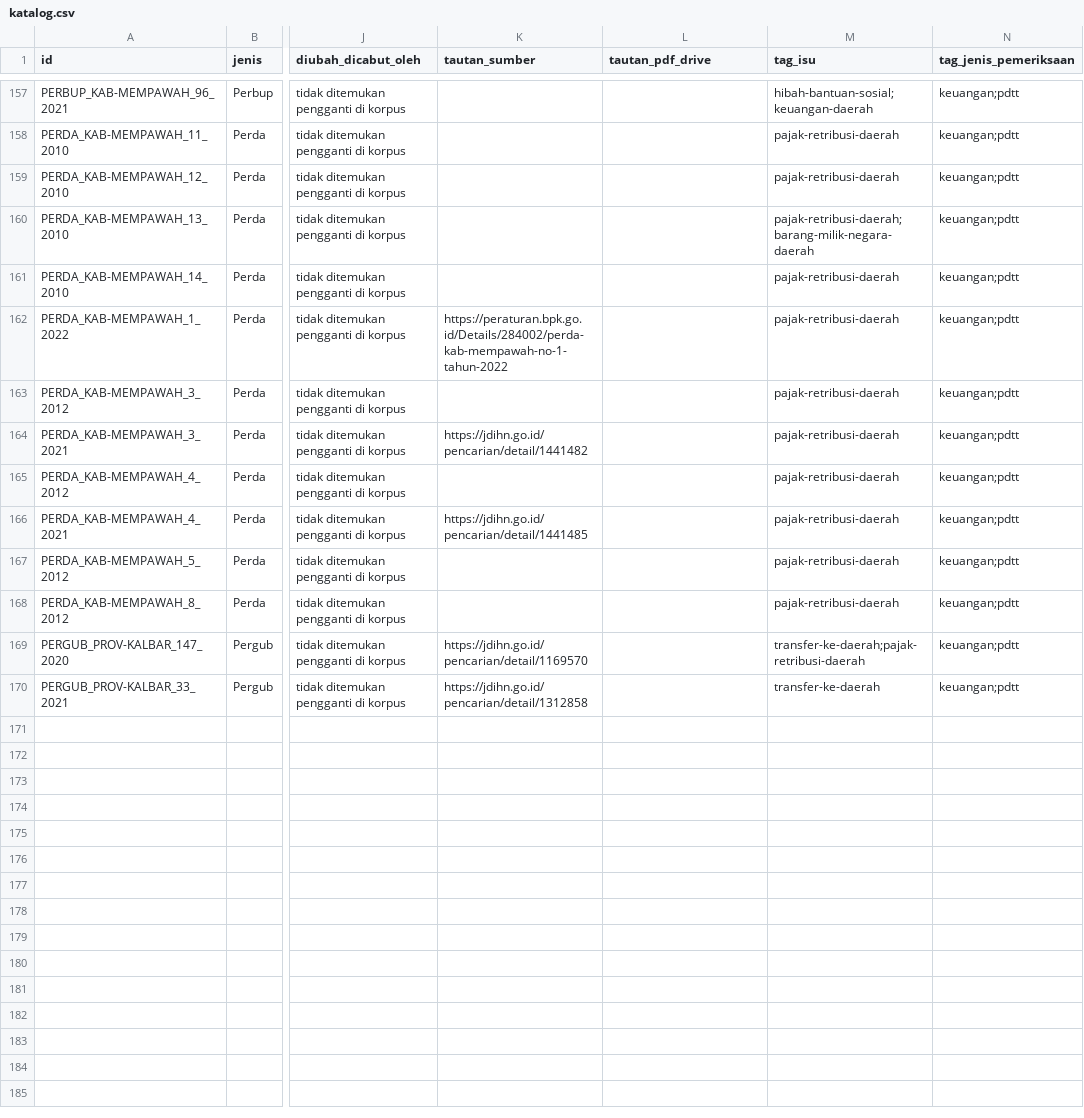
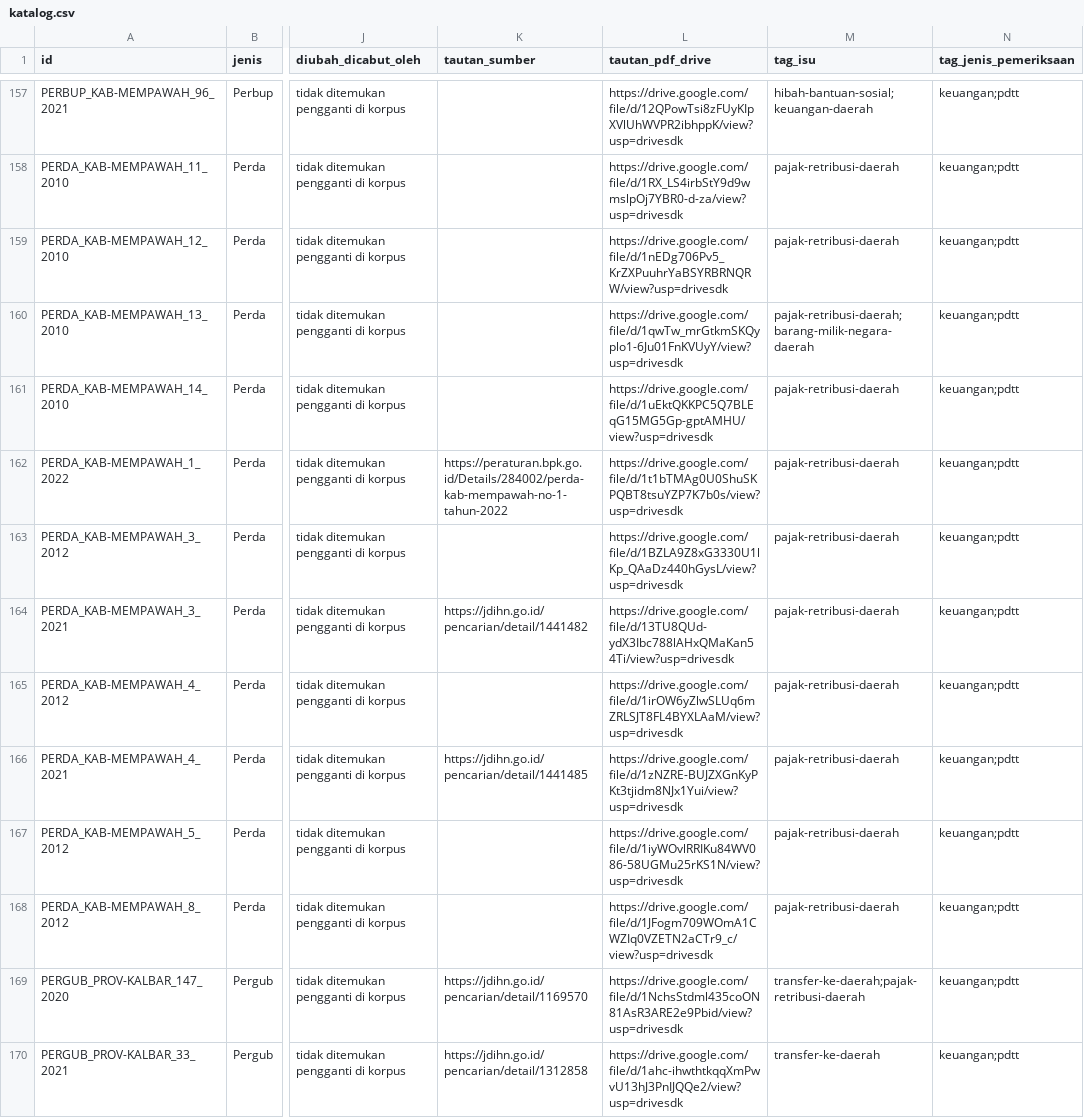
Before and after one commit to primaditra/korpus-daerah, a CSV file: katalog.csv, drawn as a sheet; only a part is shown, gaps mark what is left out; the diff covers the shown part only; the diff names each change by its address in the sheet, - before the commit and + after, or states it on an @@ line.

```diff
--- a/katalog.csv
+++ b/katalog.csv
-L157 (tautan_pdf_drive): (empty)
+L157 (tautan_pdf_drive): https://drive.google.com/file/d/12QPowTsi8zFUyKIpXVlUhWVPR2ibhppK/view?usp=drivesdk
-L158 (tautan_pdf_drive): (empty)
+L158 (tautan_pdf_drive): https://drive.google.com/file/d/1RX_LS4irbStY9d9wmslpOj7YBR0-d-za/view?usp=drivesdk
-L159 (tautan_pdf_drive): (empty)
+L159 (tautan_pdf_drive): https://drive.google.com/file/d/1nEDg706Pv5_KrZXPuuhrYaBSYRBRNQRW/view?usp=drivesdk
-L160 (tautan_pdf_drive): (empty)
+L160 (tautan_pdf_drive): https://drive.google.com/file/d/1qwTw_mrGtkmSKQyplo1-6Ju01FnKVUyY/view?usp=drivesdk
-L161 (tautan_pdf_drive): (empty)
+L161 (tautan_pdf_drive): https://drive.google.com/file/d/1uEktQKKPC5Q7BLEqG15MG5Gp-gptAMHU/view?usp=drivesdk
-L162 (tautan_pdf_drive): (empty)
+L162 (tautan_pdf_drive): https://drive.google.com/file/d/1t1bTMAg0U0ShuSKPQBT8tsuYZP7K7b0s/view?usp=drivesdk
-L163 (tautan_pdf_drive): (empty)
+L163 (tautan_pdf_drive): https://drive.google.com/file/d/1BZLA9Z8xG3330U1lKp_QAaDz440hGysL/view?usp=drivesdk
-L164 (tautan_pdf_drive): (empty)
+L164 (tautan_pdf_drive): https://drive.google.com/file/d/13TU8QUd-ydX3Ibc788lAHxQMaKan54Ti/view?usp=drivesdk
-L165 (tautan_pdf_drive): (empty)
+L165 (tautan_pdf_drive): https://drive.google.com/file/d/1irOW6yZlwSLUq6mZRLSJT8FL4BYXLAaM/view?usp=drivesdk
-L166 (tautan_pdf_drive): (empty)
+L166 (tautan_pdf_drive): https://drive.google.com/file/d/1zNZRE-BUJZXGnKyPKt3tjidm8NJx1Yui/view?usp=drivesdk
-L167 (tautan_pdf_drive): (empty)
+L167 (tautan_pdf_drive): https://drive.google.com/file/d/1iyWOvlRRIKu84WV086-58UGMu25rKS1N/view?usp=drivesdk
-L168 (tautan_pdf_drive): (empty)
+L168 (tautan_pdf_drive): https://drive.google.com/file/d/1JFogm709WOmA1CWZIq0VZETN2aCTr9_c/view?usp=drivesdk
-L169 (tautan_pdf_drive): (empty)
+L169 (tautan_pdf_drive): https://drive.google.com/file/d/1NchsStdml435coON81AsR3ARE2e9Pbid/view?usp=drivesdk
-L170 (tautan_pdf_drive): (empty)
+L170 (tautan_pdf_drive): https://drive.google.com/file/d/1ahc-ihwthtkqqXmPwvU13hJ3PnIJQQe2/view?usp=drivesdk
```
Also changed, not shown: 27 edited cells elsewhere in this file.
